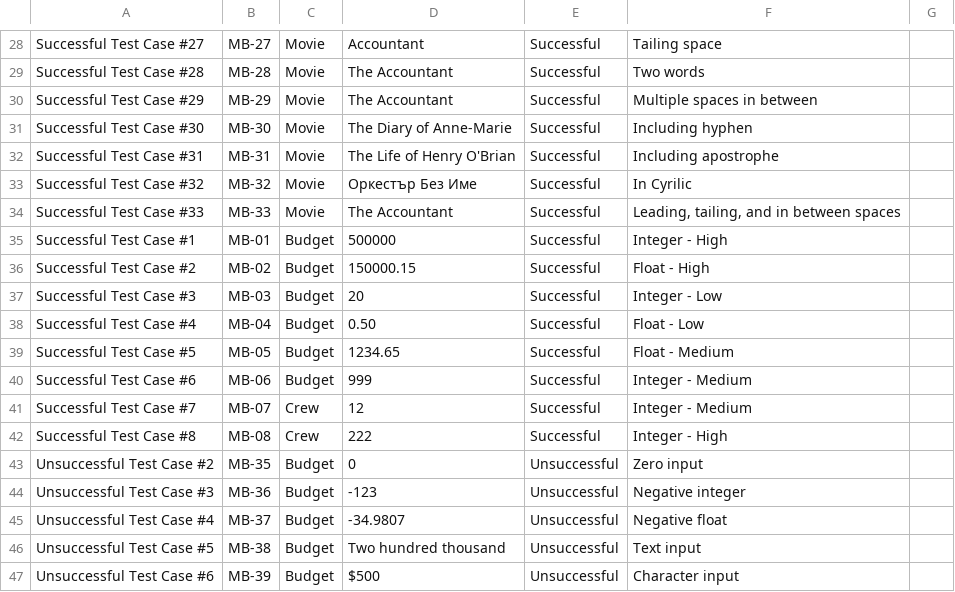
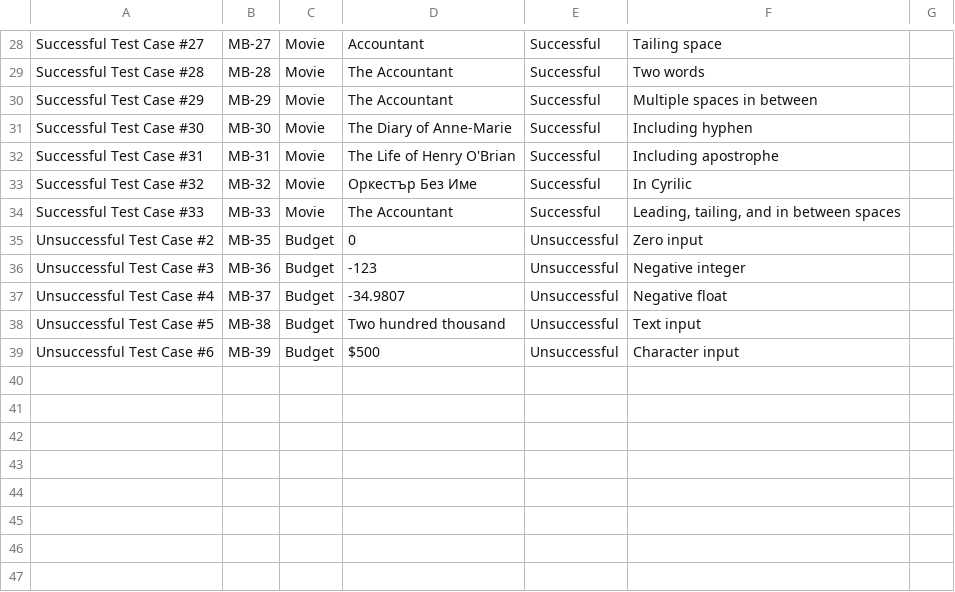
Before and after one commit to yulver-musa/QA_Portfolio, a TSV file: python_QA/Movie Budget QA - Test Cases.tsv, drawn as a sheet; only a part is shown, gaps mark what is left out.

Commit message:
Update Movie Budget QA - Test Cases.tsv

```diff
--- a/python_QA/Movie Budget QA - Test Cases.tsv
+++ b/python_QA/Movie Budget QA - Test Cases.tsv
@@ -34,10 +34,2 @@ Successful Test Case #32	MB-32	Movie	Оркестър Без Име	Successful	I
 Successful Test Case #33	MB-33	Movie	 The  Accountant 	Successful	Leading, tailing, and in between spaces	
-Successful Test Case #1	MB-01	Budget	500000	Successful	Integer - High	
-Successful Test Case #2	MB-02	Budget	150000.15 	Successful	Float - High	
-Successful Test Case #3	MB-03	Budget	20	Successful	Integer - Low	
-Successful Test Case #4	MB-04	Budget	0.50 	Successful	Float - Low	
-Successful Test Case #5	MB-05	Budget	 1234.65	Successful	Float - Medium	
-Successful Test Case #6	MB-06	Budget	999	Successful	Integer - Medium	
-Successful Test Case #7	MB-07	Crew	12	Successful	Integer - Medium	
-Successful Test Case #8	MB-08	Crew	222	Successful	Integer - High	
 Unsuccessful Test Case #2	MB-35	Budget	0	Unsuccessful	Zero input	
```
